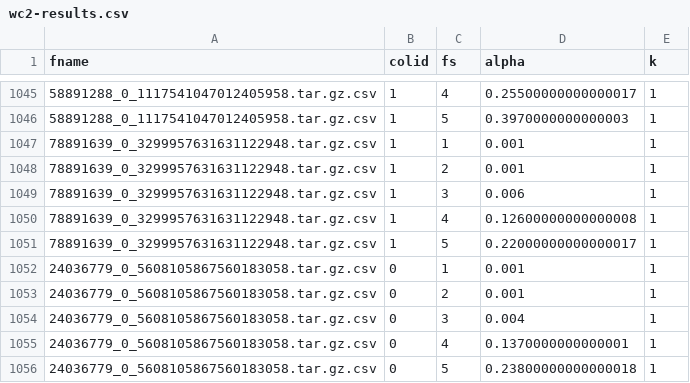
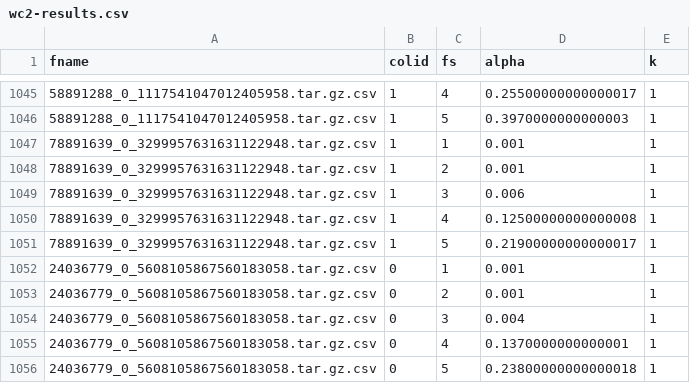
Before and after one commit to oeg-upm/tada-entity, a CSV file: wc2-results.csv, drawn as a sheet; only a part is shown, gaps mark what is left out.

Commit message:
generate wcv1 alpha analysis

```diff
--- a/wc2-results.csv
+++ b/wc2-results.csv
@@ -1049,4 +1049,4 @@ fname,colid,fs,alpha,k
 78891639_0_3299957631631122948.tar.gz.csv,1,3,0.006,1
-78891639_0_3299957631631122948.tar.gz.csv,1,4,0.12600000000000008,1
-78891639_0_3299957631631122948.tar.gz.csv,1,5,0.22000000000000017,1
+78891639_0_3299957631631122948.tar.gz.csv,1,4,0.12500000000000008,1
+78891639_0_3299957631631122948.tar.gz.csv,1,5,0.21900000000000017,1
 24036779_0_5608105867560183058.tar.gz.csv,0,1,0.001,1
```
Also changed, not shown: 32 other files.
